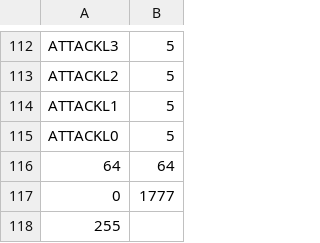
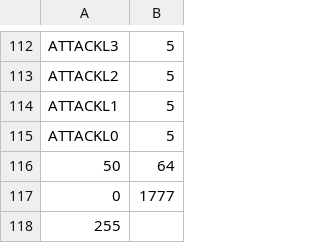
Before and after one commit to Esaft/esaft-cse380, a CSV file: Apps/StoryOfSaft/data/PlayerInfo.csv, drawn as a sheet; only a part is shown, gaps mark what is left out.

```diff
--- a/Apps/StoryOfSaft/data/PlayerInfo.csv
+++ b/Apps/StoryOfSaft/data/PlayerInfo.csv
@@ -115,3 +115,3 @@ ATTACKL1,5
 ATTACKL0,5
-64,64
+50,64
 0,1777
```
Also changed, not shown: 1 other file.
